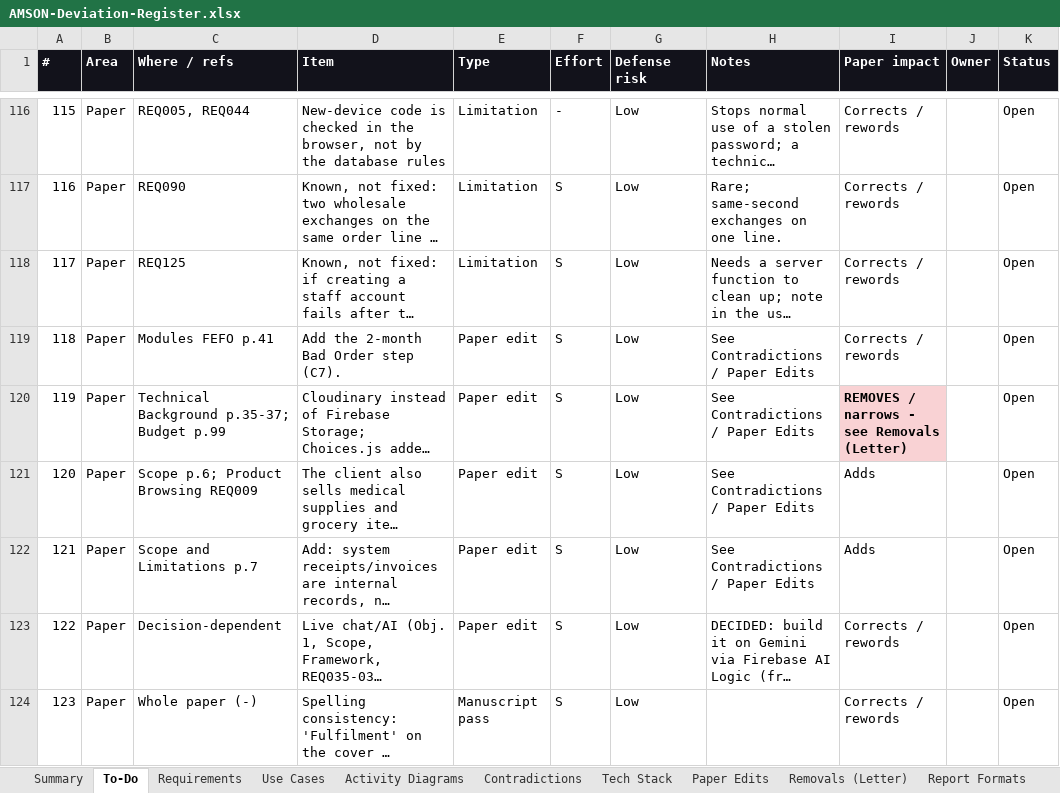
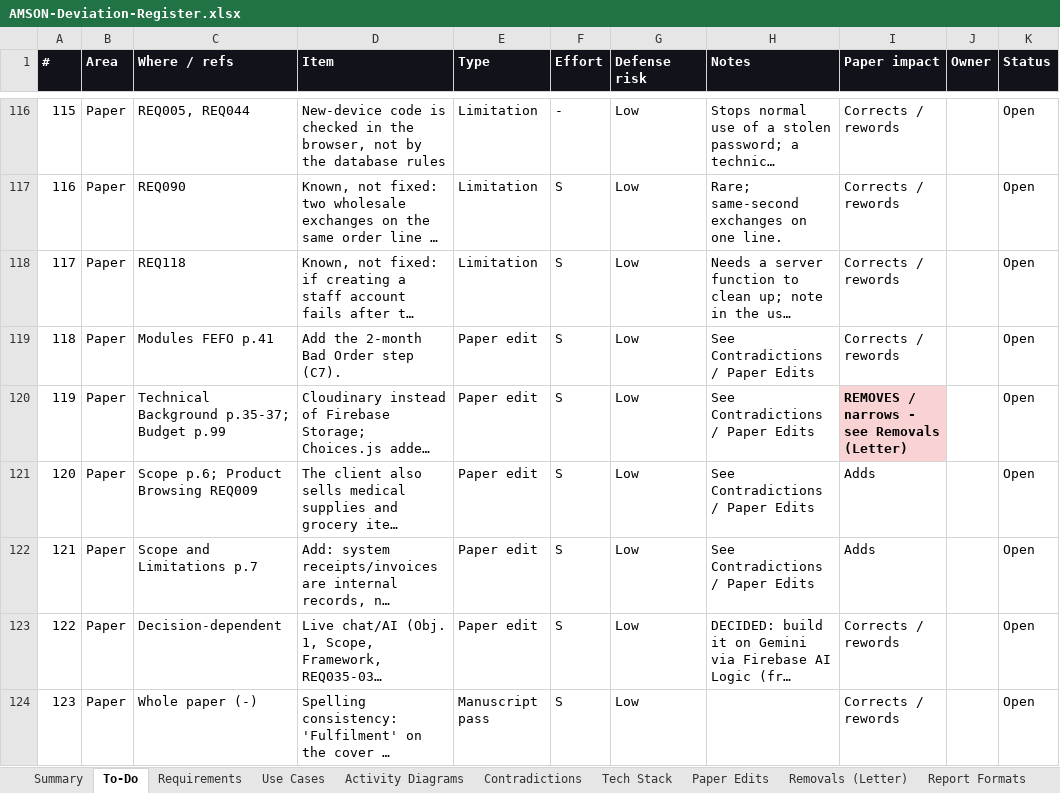
Before and after one commit to phobiaax/Amson, an Excel workbook: docs/AMSON-Deviation-Register.xlsx, sheet To-Do, drawn as a sheet; only a part is shown, gaps mark what is left out; long unchanged cells end in …; values as stored, in another font and other column widths than the file's, no borders; conditional formats not drawn; the diff names each change by its address in the sheet, - before the commit and + after, or states it on an @@ line.

```diff
--- a/docs/AMSON-Deviation-Register.xlsx (sheet To-Do)
+++ b/docs/AMSON-Deviation-Register.xlsx (sheet To-Do)
-C118 (Where / refs): REQ125
+C118 (Where / refs): REQ118
```
